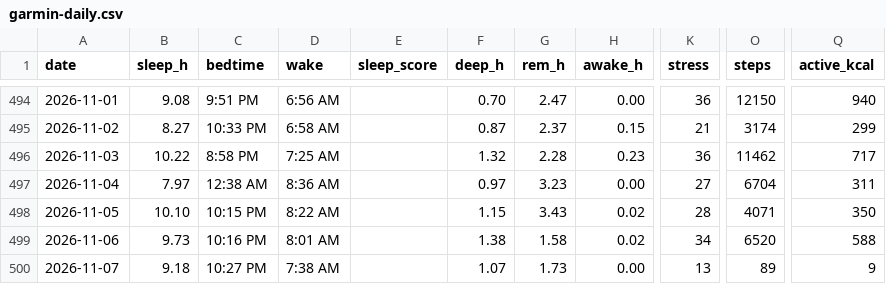
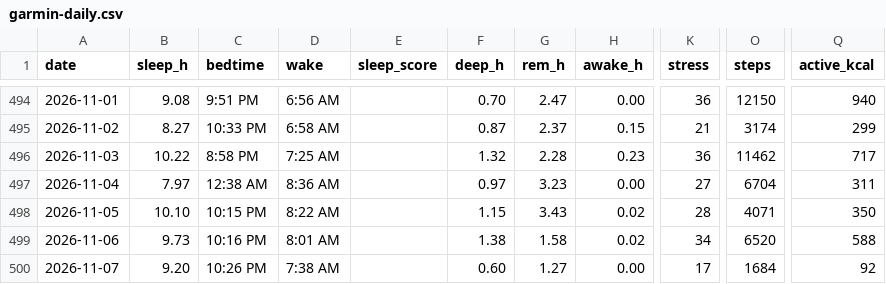
Before and after one commit to benthambulletin/benthambulletin.github.io, a CSV file: data/garmin-daily.csv, drawn as a sheet; only a part is shown, gaps mark what is left out; the diff names each change by its address in the sheet, - before the commit and + after, or states it on an @@ line.

```diff
--- a/data/garmin-daily.csv
+++ b/data/garmin-daily.csv
-B500 (sleep_h): 9.18
+B500 (sleep_h): 9.20
-C500 (bedtime): 10:27 PM
+C500 (bedtime): 10:26 PM
-F500 (deep_h): 1.07
+F500 (deep_h): 0.60
-G500 (rem_h): 1.73
+G500 (rem_h): 1.27
-K500 (stress): 13
+K500 (stress): 17
-O500 (steps): 89
+O500 (steps): 1684
-Q500 (active_kcal): 9
+Q500 (active_kcal): 92
```
Also changed, not shown: 1 other file.
